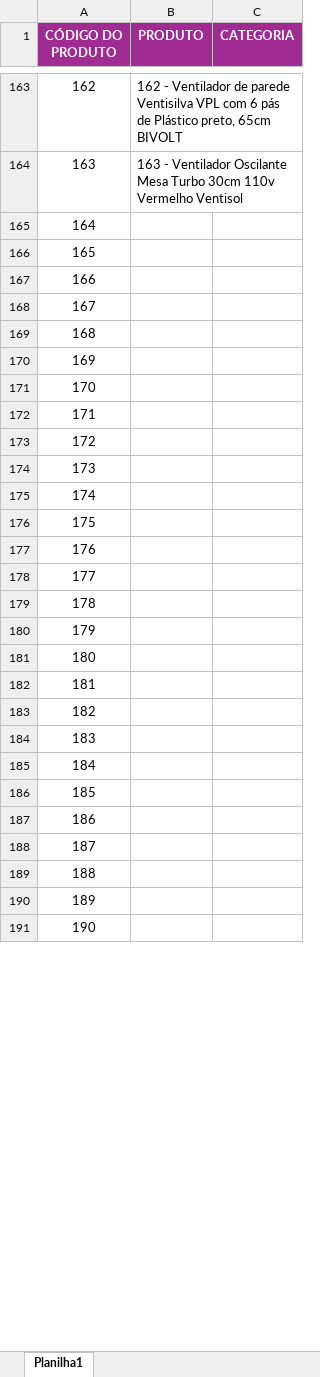
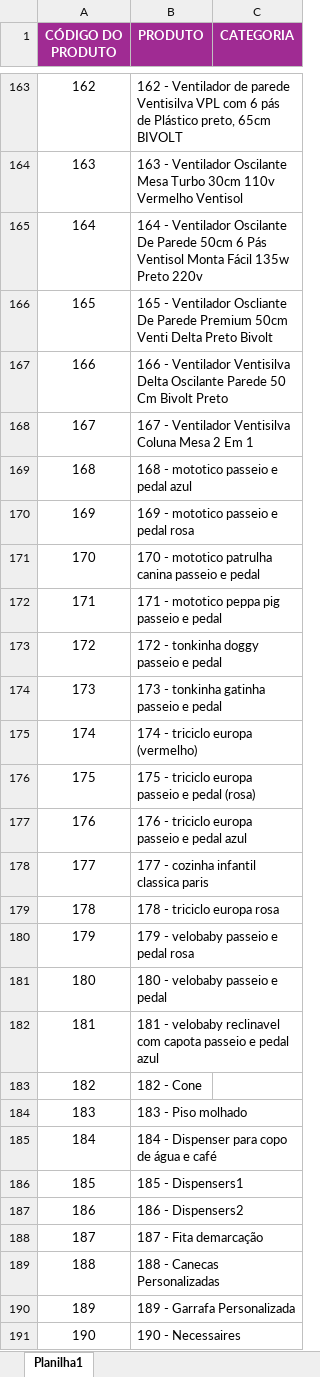
Before and after one commit to Vinimacedokkj/anil-clean, an Excel workbook: Controle dos produtos dentro do código.xlsx, sheet Planilha1, drawn as a sheet; only a part is shown, gaps mark what is left out; values as stored, in another font and other column widths than the file's, no borders; the diff covers the shown part only; the diff names each change by its address in the sheet, - before the commit and + after, or states it on an @@ line.

Commit message:
preenchimento da planilha com os produtos p controle

```diff
--- a/Controle dos produtos dentro do código.xlsx (sheet Planilha1)
+++ b/Controle dos produtos dentro do código.xlsx (sheet Planilha1)
-B165 (PRODUTO): (empty)
+B165 (PRODUTO): 164 - Ventilador Oscilante De Parede 50cm 6 Pás Ventisol Monta Fácil 135w Preto 220v
-B166 (PRODUTO): (empty)
+B166 (PRODUTO): 165 - Ventilador Oscliante De Parede Premium 50cm Venti Delta Preto Bivolt
-B167 (PRODUTO): (empty)
+B167 (PRODUTO): 166 - Ventilador Ventisilva Delta Oscilante Parede 50 Cm Bivolt Preto
-B168 (PRODUTO): (empty)
+B168 (PRODUTO): 167 - Ventilador Ventisilva Coluna Mesa 2 Em 1
-B169 (PRODUTO): (empty)
+B169 (PRODUTO): 168 - mototico passeio e pedal azul
-B170 (PRODUTO): (empty)
+B170 (PRODUTO): 169 - mototico passeio e pedal rosa
-B171 (PRODUTO): (empty)
+B171 (PRODUTO): 170 - mototico patrulha canina passeio e pedal
-B172 (PRODUTO): (empty)
+B172 (PRODUTO): 171 - mototico peppa pig passeio e pedal
-B173 (PRODUTO): (empty)
+B173 (PRODUTO): 172 - tonkinha doggy passeio e pedal
-B174 (PRODUTO): (empty)
+B174 (PRODUTO): 173 - tonkinha gatinha passeio e pedal
-B175 (PRODUTO): (empty)
+B175 (PRODUTO): 174 - triciclo europa (vermelho)
-B176 (PRODUTO): (empty)
+B176 (PRODUTO): 175 - triciclo europa passeio e pedal (rosa)
-B177 (PRODUTO): (empty)
+B177 (PRODUTO): 176 - triciclo europa passeio e pedal azul
-B178 (PRODUTO): (empty)
+B178 (PRODUTO): 177 - cozinha infantil classica paris
-B179 (PRODUTO): (empty)
+B179 (PRODUTO): 178 - triciclo europa rosa
-B180 (PRODUTO): (empty)
+B180 (PRODUTO): 179 - velobaby passeio e pedal rosa
-B181 (PRODUTO): (empty)
+B181 (PRODUTO): 180 - velobaby passeio e pedal
-B182 (PRODUTO): (empty)
+B182 (PRODUTO): 181 - velobaby reclinavel com capota passeio e pedal azul
-B183 (PRODUTO): (empty)
+B183 (PRODUTO): 182 - Cone
-B184 (PRODUTO): (empty)
+B184 (PRODUTO): 183 - Piso molhado
-B185 (PRODUTO): (empty)
+B185 (PRODUTO): 184 - Dispenser para copo de água e café
-B186 (PRODUTO): (empty)
+B186 (PRODUTO): 185 - Dispensers1
-B187 (PRODUTO): (empty)
+B187 (PRODUTO): 186 - Dispensers2
-B188 (PRODUTO): (empty)
+B188 (PRODUTO): 187 - Fita demarcação
-B189 (PRODUTO): (empty)
+B189 (PRODUTO): 188 - Canecas Personalizadas
-B190 (PRODUTO): (empty)
+B190 (PRODUTO): 189 - Garrafa Personalizada
-B191 (PRODUTO): (empty)
+B191 (PRODUTO): 190 - Necessaires
```
Also changed, not shown: 169 edited cells elsewhere in this sheet, 10 other files.
